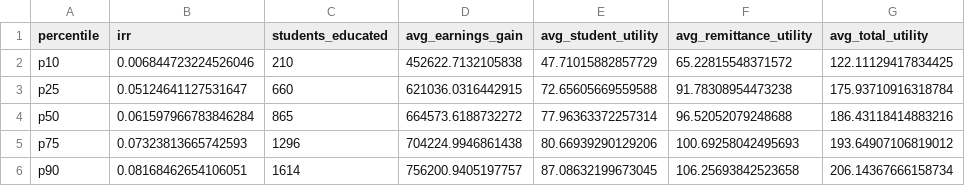
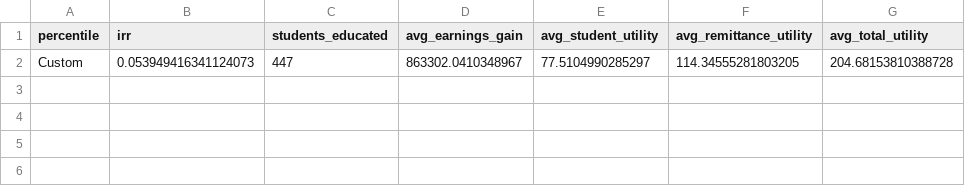
Before and after one commit to RichardNerland/large_simulation, a CSV file: percentile_simulation_results.csv, drawn as a sheet; removed rows and columns are numbered as before the commit, all else as after; the diff names each change by its address in the sheet, - before the commit and + after, or states it on an @@ line.

Commit message:
Enhance caching and simulation functionality: Implemented caching for percentile simulation results to improve performance and reduce computation time. Added functions for loading and saving cached results, and updated the simulation dashboard to utilize cached data where available. Adjusted CSV output to reflect new cached results for various program types.

```diff
--- a/percentile_simulation_results.csv
+++ b/percentile_simulation_results.csv
-row 2: p10 | 0.006844723224526046 | 210 | 452622.7132105838 | 47.71015882857729 | 65.22815548371572 | 122.11129417834425
-row 3: p25 | 0.05124641127531647 | 660 | 621036.0316442915 | 72.65605669559588 | 91.78308954473238 | 175.93710916318784
-row 4: p50 | 0.061597966783846284 | 865 | 664573.6188732272 | 77.96363372257314 | 96.52052079248688 | 186.43118414883216
-row 5: p75 | 0.07323813665742593 | 1296 | 704224.9946861438 | 80.66939290129206 | 100.69258042495693 | 193.64907106819012
-row 6: p90 | 0.08168462654106051 | 1614 | 756200.9405197757 | 87.08632199673045 | 106.25693842523658 | 206.14367666158734
+row 2: Custom | 0.053949416341124073 | 447 | 863302.0410348967 | 77.5104990285297 | 114.34555281803205 | 204.68153810388728
```
Also changed, not shown: 31 other files.
